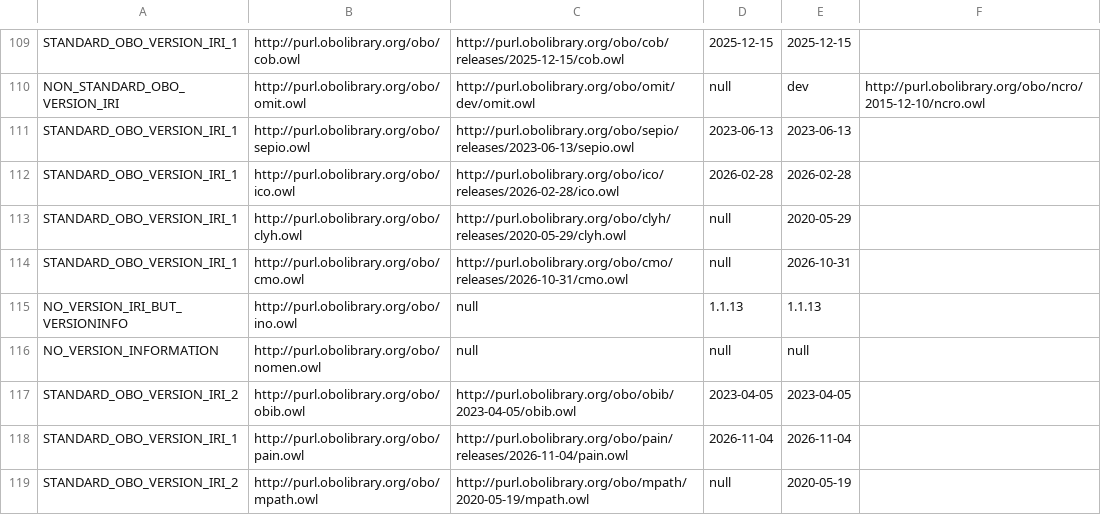
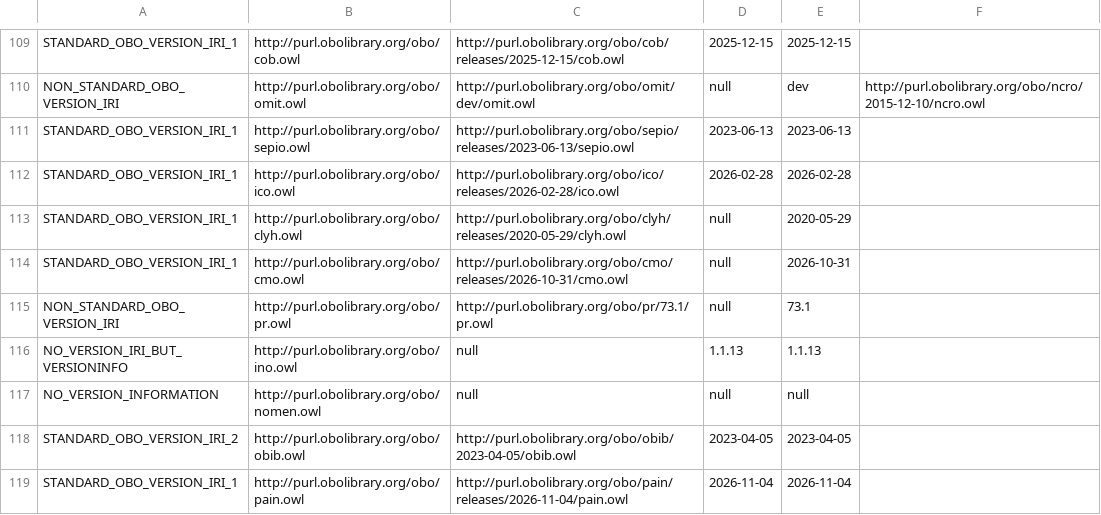
Before and after one commit to psiotwo/ontology-version-extractor, a CSV file: output.csv, drawn as a sheet; only a part is shown, gaps mark what is left out; the shorter side is filled out with more unchanged rows; the diff names each change by its address in the sheet, - before the commit and + after, or states it on an @@ line.

Commit message:
Deploying to gh-pages from @ psiotwo/ontology-version-extractor@96e02d3ea5e347758c50ddc6fabb4a8fdb461bf2 🚀

```diff
--- a/output.csv
+++ b/output.csv
+row 115: NON_STANDARD_OBO_VERSION_IRI | http://purl.obolibrary.org/obo/pr.owl | http://purl.obolibrary.org/obo/pr/73.1/pr.owl | null | 73.1
```
Also changed, not shown: 2 other files.
